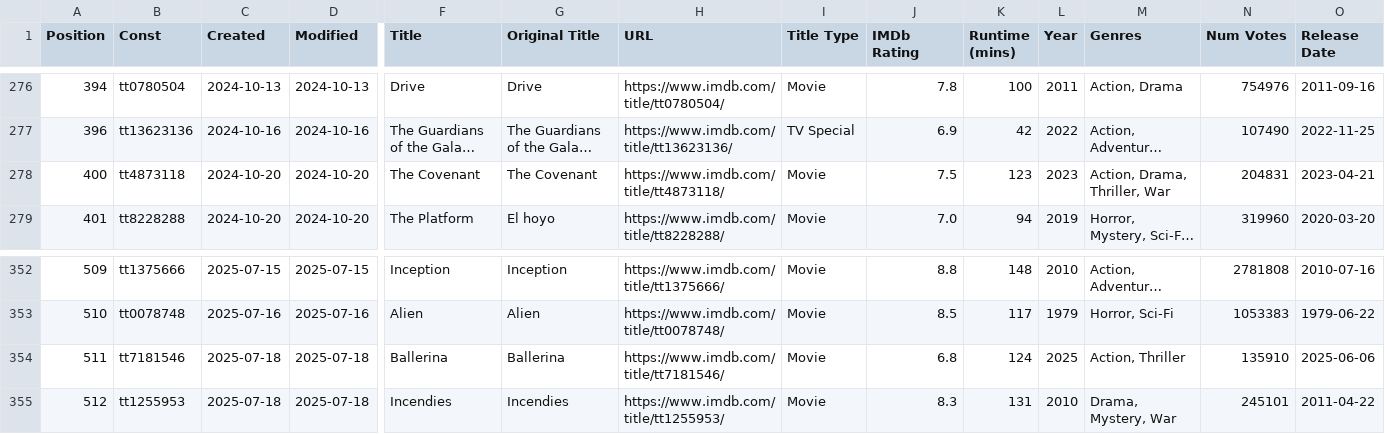
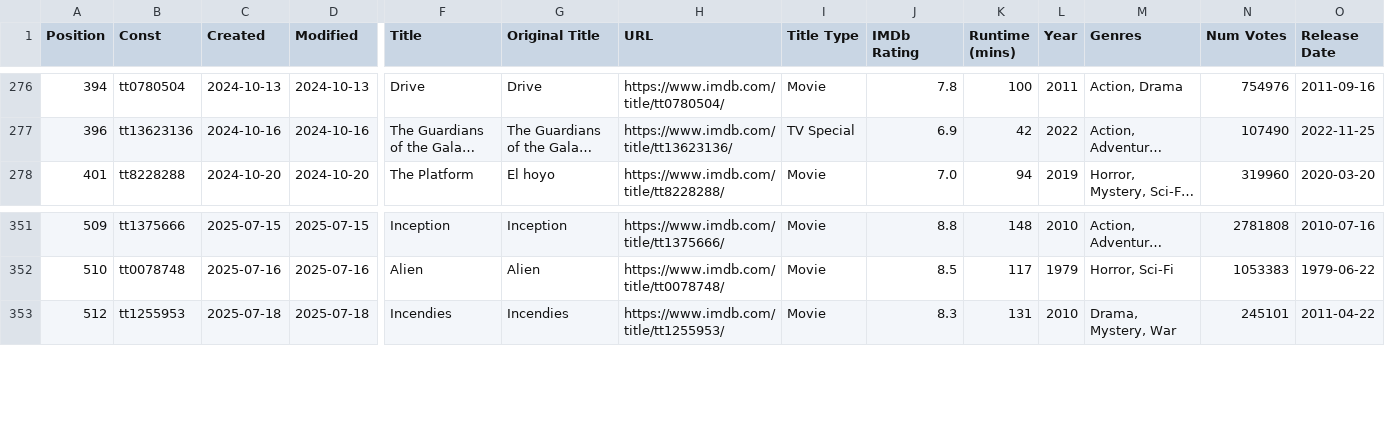
Before and after one commit to Ns81000/WHATSUP, a CSV file: data/movies.csv, drawn as a sheet; only a part is shown, gaps mark what is left out; long unchanged cells end in …; rows hold the shown columns only; the diff names each change by its address in the sheet, - before the commit and + after, or states it on an @@ line.

```diff
--- a/data/movies.csv
+++ b/data/movies.csv
-row 278: 400 | tt4873118 | 2024-10-20 | 2024-10-20 | The Covenant | The Covenant | https://www.imdb.com/title/tt4873118/ | Movie | 7.5 | 123 | 2023 | Action, Drama, Thriller, War | 204831 | 2023-04-21
-row 354: 511 | tt7181546 | 2025-07-18 | 2025-07-18 | Ballerina | Ballerina | https://www.imdb.com/title/tt7181546/ | Movie | 6.8 | 124 | 2025 | Action, Thriller | 135910 | 2025-06-06
```
Also changed, not shown: 14 other files.
